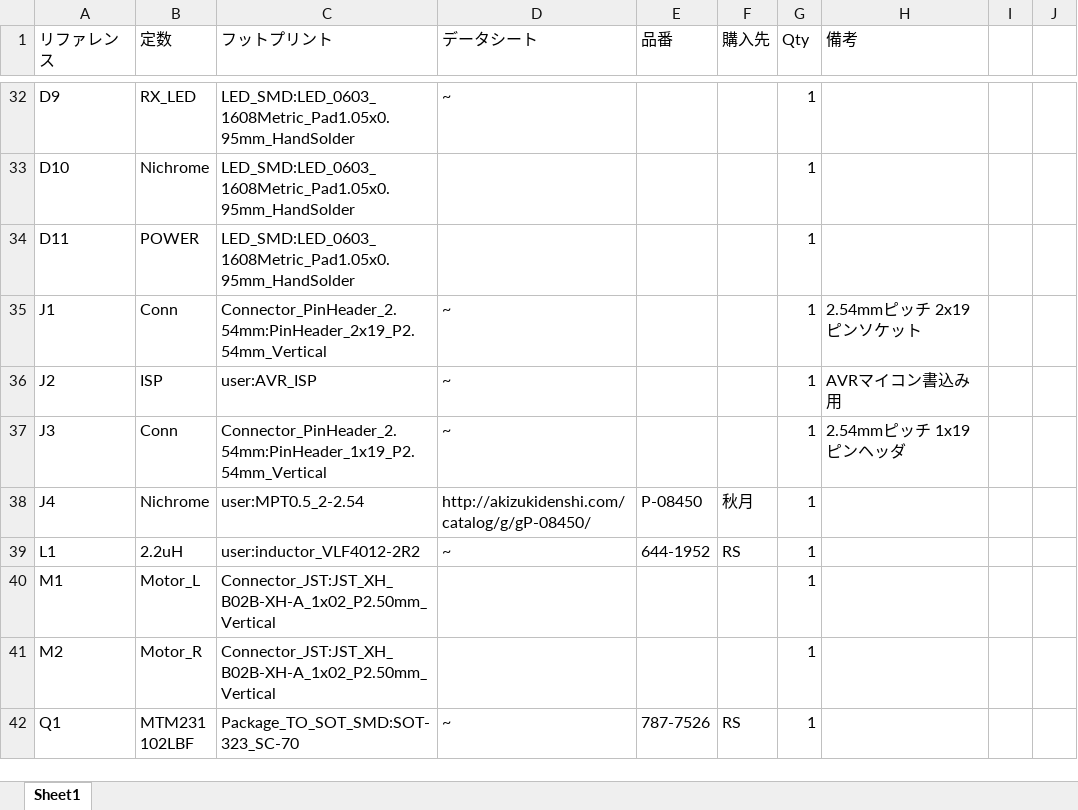
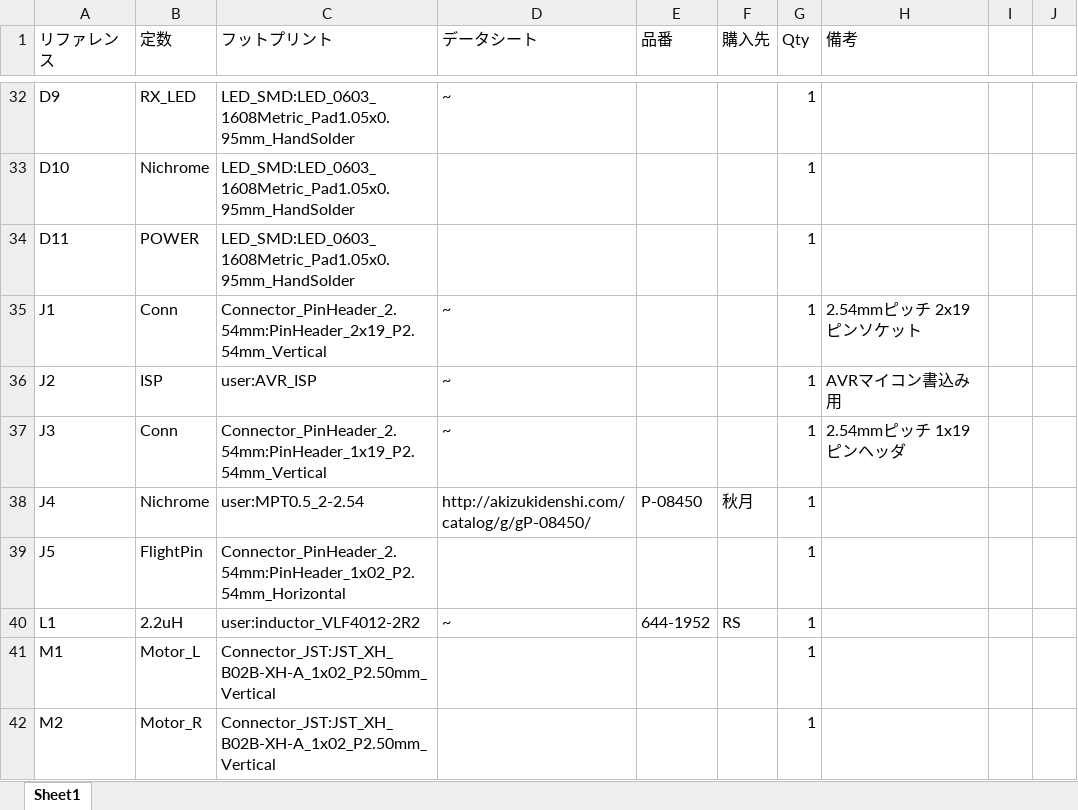
Before and after one commit to yosihisa/SOMESAT_2019, an Excel workbook: PCB/EDAMAME_S/BOM.xlsx, sheet Sheet1, drawn as a sheet; only a part is shown, gaps mark what is left out; the shorter side is filled out with more unchanged rows; values as stored, in another font and other column widths than the file's, no borders; the diff names each change by its address in the sheet, - before the commit and + after, or states it on an @@ line.

Commit message:
Add flightpin

```diff
--- a/PCB/EDAMAME_S/BOM.xlsx (sheet Sheet1)
+++ b/PCB/EDAMAME_S/BOM.xlsx (sheet Sheet1)
+row 39: J5 | FlightPin | Connector_PinHeader_2.54mm:PinHeader_1x02_P2.54mm_Horizontal |  |  |  | 1
```
Also changed, not shown: 3 other files.
